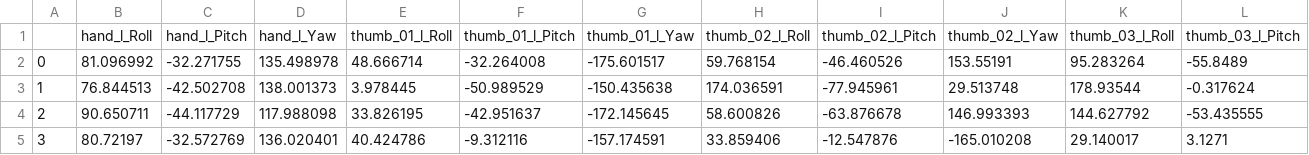
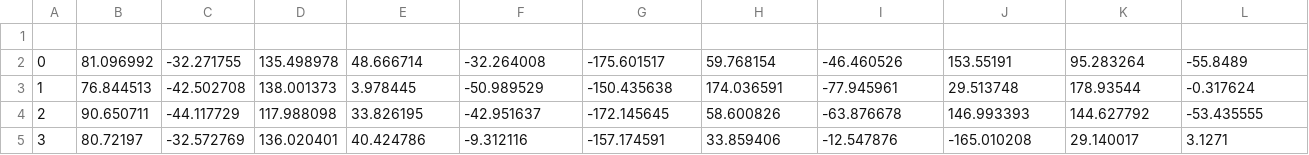
Before and after one commit to Kallel-Abd/HPC_PROJET_1, a TSV file: hand_euler_rotations.tsv, drawn as a sheet; only a part is shown; rows hold the shown columns only; the diff names each change by its address in the sheet, - before the commit and + after, or states it on an @@ line.

Commit message:
Add files via upload

```diff
--- a/hand_euler_rotations.tsv
+++ b/hand_euler_rotations.tsv
-row 1:  | hand_l_Roll | hand_l_Pitch | hand_l_Yaw | thumb_01_l_Roll | thumb_01_l_Pitch | thumb_01_l_Yaw | thumb_02_l_Roll | thumb_02_l_Pitch | thumb_02_l_Yaw | thumb_03_l_Roll | thumb_03_l_Pitch
+row 1: (empty)
```
